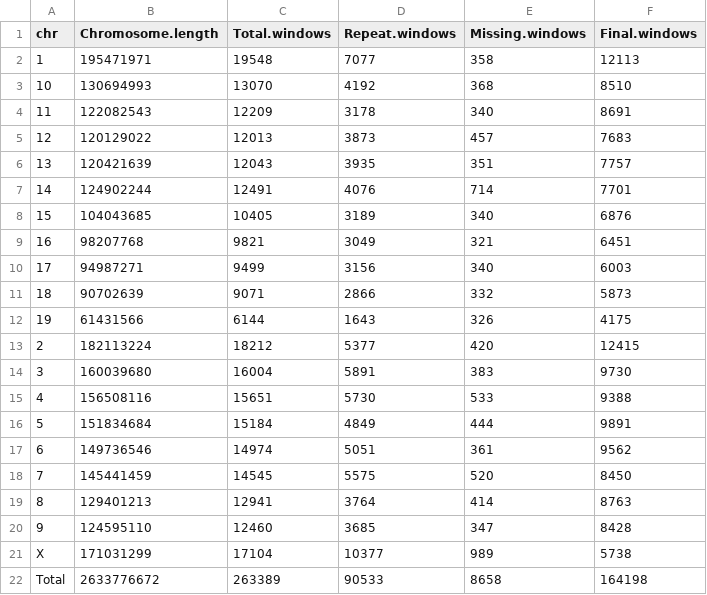
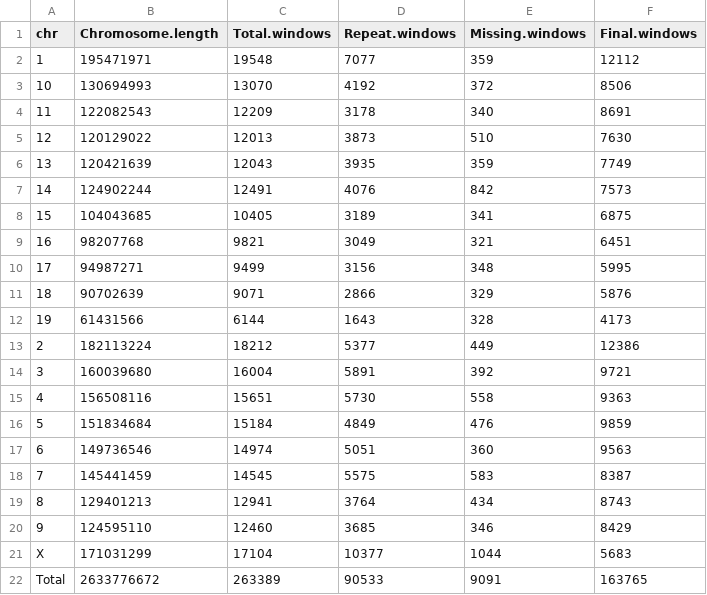
Before and after one commit to gwct/murine-discordance, a CSV file: tables/tableM1.csv, drawn as a sheet.

```diff
--- a/tables/tableM1.csv
+++ b/tables/tableM1.csv
@@ -1,22 +1,22 @@
 "chr","Chromosome.length","Total.windows","Repeat.windows","Missing.windows","Final.windows"
-"1",195471971,19548,7077,358,12113
-"10",130694993,13070,4192,368,8510
+"1",195471971,19548,7077,359,12112
+"10",130694993,13070,4192,372,8506
 "11",122082543,12209,3178,340,8691
-"12",120129022,12013,3873,457,7683
-"13",120421639,12043,3935,351,7757
-"14",124902244,12491,4076,714,7701
-"15",104043685,10405,3189,340,6876
+"12",120129022,12013,3873,510,7630
+"13",120421639,12043,3935,359,7749
+"14",124902244,12491,4076,842,7573
+"15",104043685,10405,3189,341,6875
 "16",98207768,9821,3049,321,6451
-"17",94987271,9499,3156,340,6003
-"18",90702639,9071,2866,332,5873
-"19",61431566,6144,1643,326,4175
-"2",182113224,18212,5377,420,12415
-"3",160039680,16004,5891,383,9730
-"4",156508116,15651,5730,533,9388
-"5",151834684,15184,4849,444,9891
-"6",149736546,14974,5051,361,9562
-"7",145441459,14545,5575,520,8450
-"8",129401213,12941,3764,414,8763
-"9",124595110,12460,3685,347,8428
-"X",171031299,17104,10377,989,5738
-"Total",2633776672,263389,90533,8658,164198
+"17",94987271,9499,3156,348,5995
+"18",90702639,9071,2866,329,5876
+"19",61431566,6144,1643,328,4173
+"2",182113224,18212,5377,449,12386
+"3",160039680,16004,5891,392,9721
+"4",156508116,15651,5730,558,9363
+"5",151834684,15184,4849,476,9859
+"6",149736546,14974,5051,360,9563
+"7",145441459,14545,5575,583,8387
+"8",129401213,12941,3764,434,8743
+"9",124595110,12460,3685,346,8429
+"X",171031299,17104,10377,1044,5683
+"Total",2633776672,263389,90533,9091,163765
```
Also changed, not shown: 31 other files.
